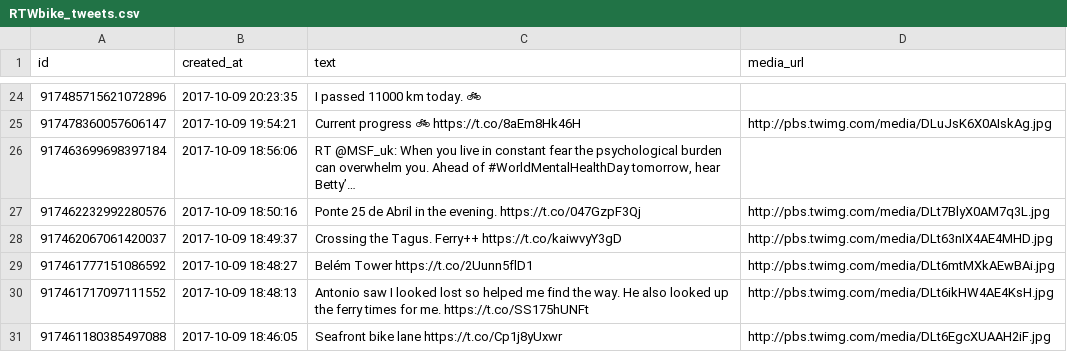
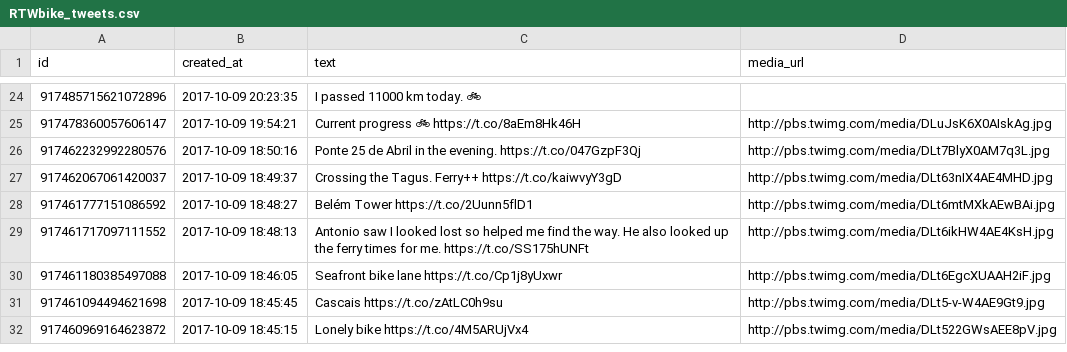
Before and after one commit to zonca/RTWbike_tweets, a CSV file: RTWbike_tweets.csv, drawn as a sheet; only a part is shown, gaps mark what is left out; the shorter side is filled out with more unchanged rows; the diff names each change by its address in the sheet, - before the commit and + after, or states it on an @@ line.

Commit message:
Update Tue Oct 10 10:00:04 PDT 2017

```diff
--- a/RTWbike_tweets.csv
+++ b/RTWbike_tweets.csv
-row 26: 917463699698397184 | 2017-10-09 18:56:06 | RT @MSF_uk: When you live in constant fear the psychological burden can overwhelm you. Ahead of #WorldMentalHealthDay tomorrow, hear Betty’…
```
